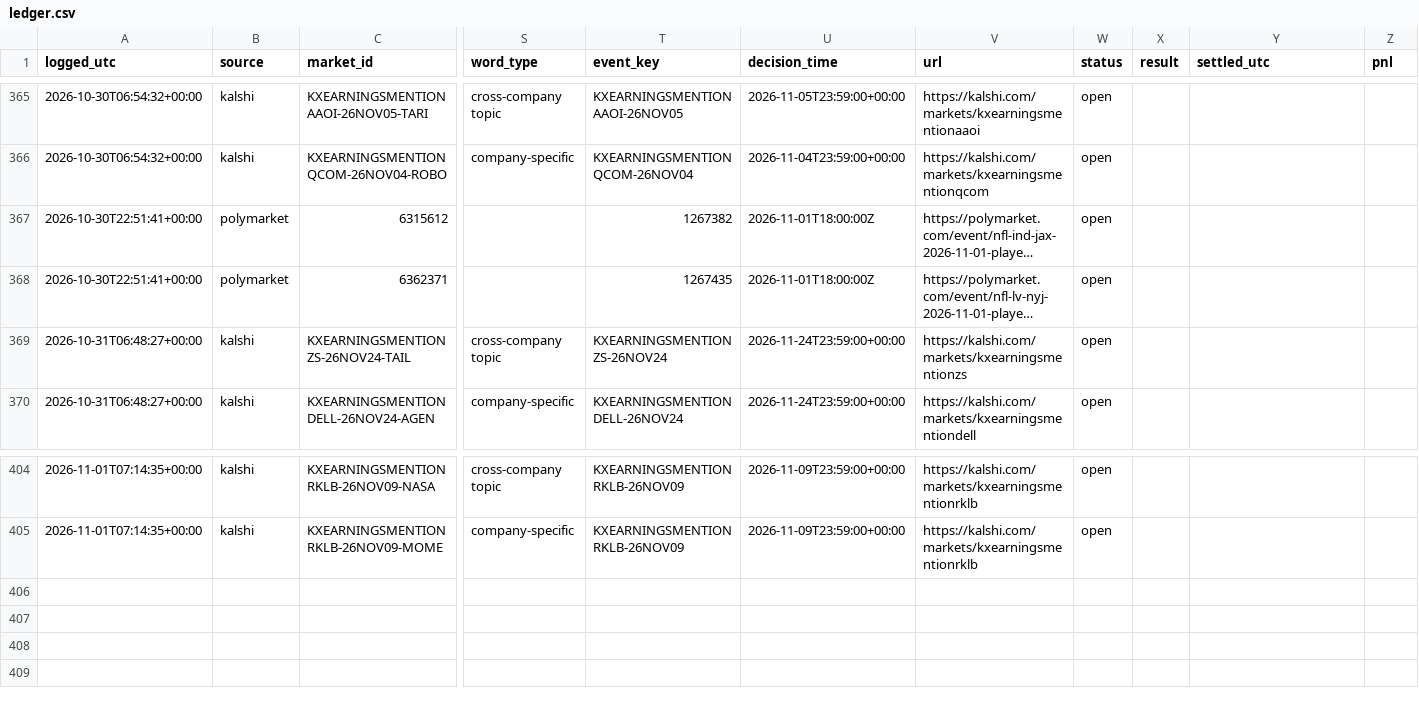
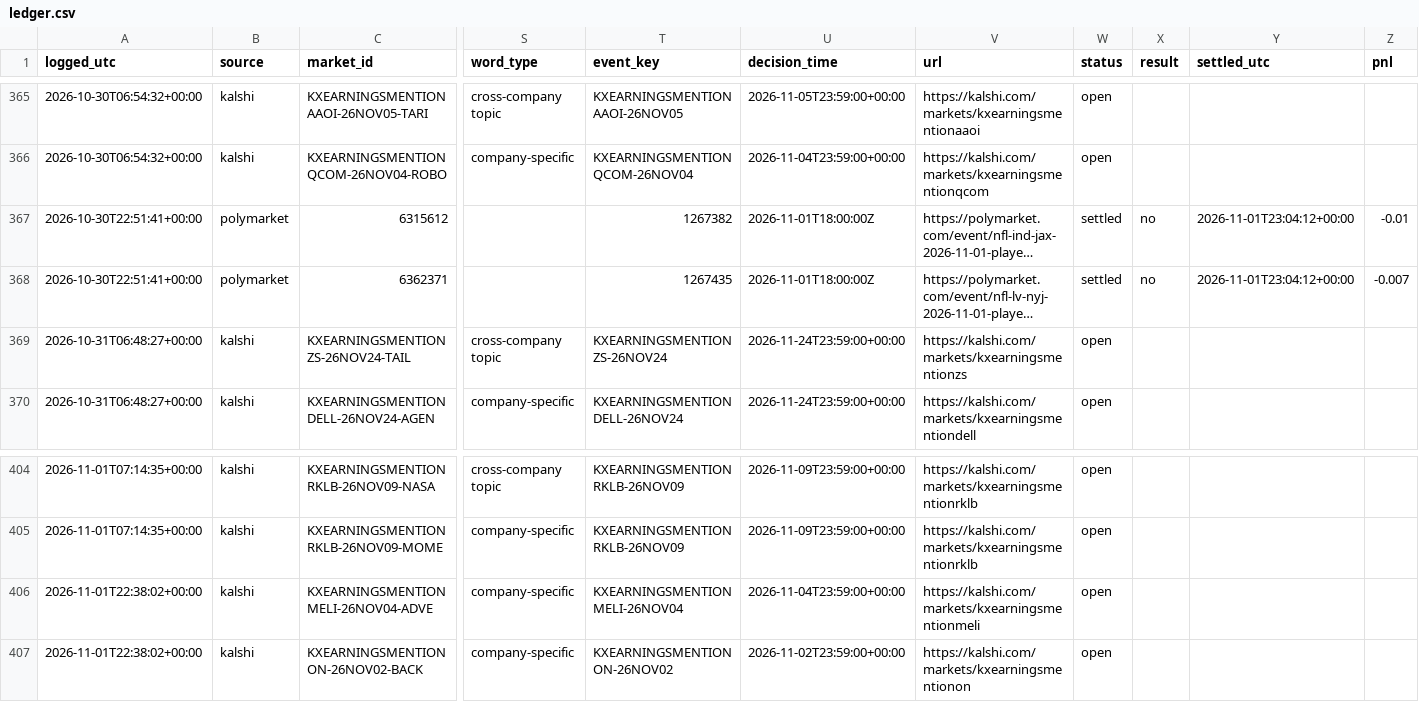
Before and after one commit to cj1234cj/markets, a CSV file: data/ledger.csv, drawn as a sheet; only a part is shown, gaps mark what is left out; long unchanged cells end in …; rows hold the shown columns only; the diff names each change by its address in the sheet, - before the commit and + after, or states it on an @@ line.

```diff
--- a/data/ledger.csv
+++ b/data/ledger.csv
-W367:W368 (status): open
+W367:W368 (status): settled
-X367:X368 (result): (empty)
+X367:X368 (result): no
-Y367:Y368 (settled_utc): (empty)
+Y367:Y368 (settled_utc): 2026-11-01T23:04:12+00:00
-Z367 (pnl): (empty)
+Z367 (pnl): -0.01
-Z368 (pnl): (empty)
+Z368 (pnl): -0.007
+row 406: 2026-11-01T22:38:02+00:00 | kalshi | KXEARNINGSMENTIONMELI-26NOV04-ADVE | company-specific | KXEARNINGSMENTIONMELI-26NOV04 | 2026-11-04T23:59:00+00:00 | https://kalshi.com/markets/kxearningsmentionmeli | open
+row 407: 2026-11-01T22:38:02+00:00 | kalshi | KXEARNINGSMENTIONON-26NOV02-BACK | company-specific | KXEARNINGSMENTIONON-26NOV02 | 2026-11-02T23:59:00+00:00 | https://kalshi.com/markets/kxearningsmentionon | open
```
Also changed, not shown: 9 other files.
